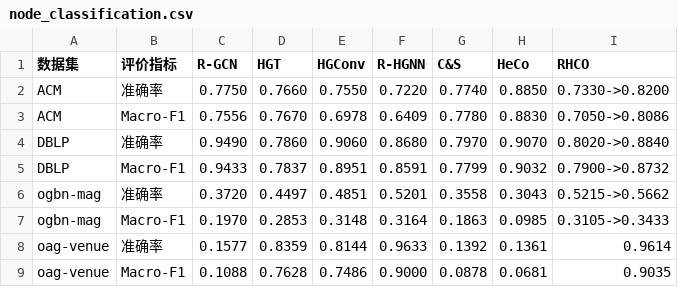
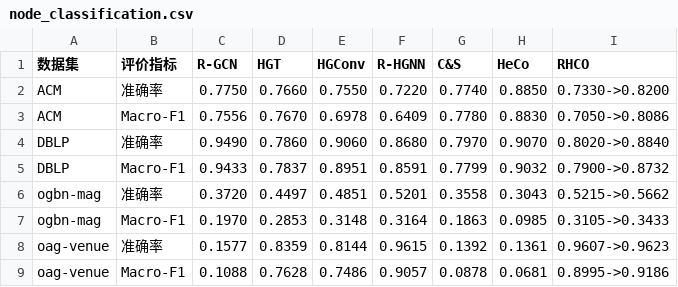
Before and after one commit to ZZy979/GNN-Recommendation, a CSV file: gnnrec/hge/result/node_classification.csv, drawn as a sheet.

```diff
--- a/gnnrec/hge/result/node_classification.csv
+++ b/gnnrec/hge/result/node_classification.csv
@@ -7,3 +7,3 @@ ogbn-mag,准确率,0.3720,0.4497,0.4851,0.5201,0.3558,0.3043,0.5215->0.5662
 ogbn-mag,Macro-F1,0.1970,0.2853,0.3148,0.3164,0.1863,0.0985,0.3105->0.3433
-oag-venue,准确率,0.1577,0.8359,0.8144,0.9633,0.1392,0.1361,0.9614
-oag-venue,Macro-F1,0.1088,0.7628,0.7486,0.9000,0.0878,0.0681,0.9035
+oag-venue,准确率,0.1577,0.8359,0.8144,0.9615,0.1392,0.1361,0.9607->0.9623
+oag-venue,Macro-F1,0.1088,0.7628,0.7486,0.9057,0.0878,0.0681,0.8995->0.9186
```
Also changed, not shown: 3 other files.
